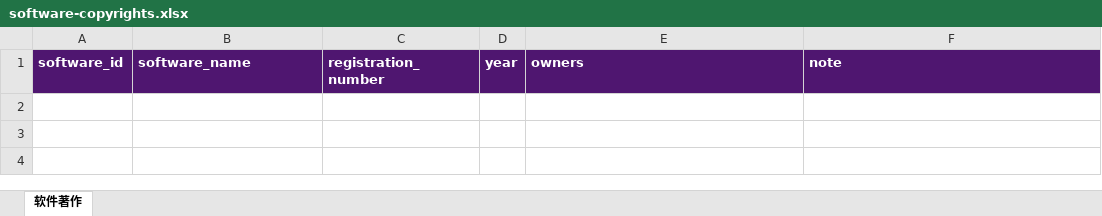
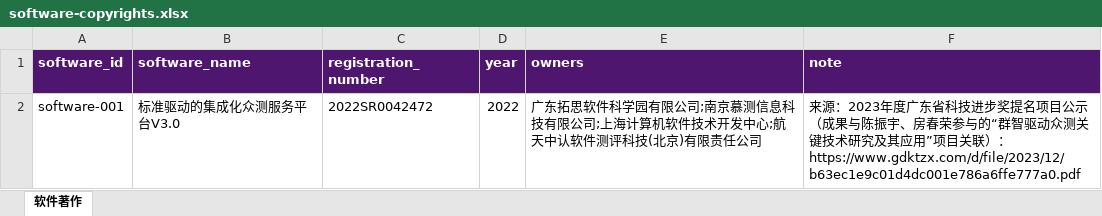
Before and after one commit to nju-ise-lab/nju-ise-lab.github.io, an Excel workbook: frontend/data-source/software-copyrights.xlsx, sheet 软件著作, drawn as a sheet; values as stored, in another font and other column widths than the file's, no borders; the diff names each change by its address in the sheet, - before the commit and + after, or states it on an @@ line.

Commit message:
add verified software copyright record

```diff
--- a/frontend/data-source/software-copyrights.xlsx (sheet 软件著作)
+++ b/frontend/data-source/software-copyrights.xlsx (sheet 软件著作)
+row 2: software-001 | 标准驱动的集成化众测服务平台V3.0 | 2022SR0042472 | 2022 | 广东拓思软件科学园有限公司;南京慕测信息科技有限公司;上海计算机软件技术开发中心;航天中认软件测评科技(北京)有限责任公司 | 来源：2023年度广东省科技进步奖提名项目公示（成果与陈振宇、房春荣参与的“群智驱动众测关键技术研究及其应用”项目关联）：https://www.gdktzx.com/d/file/2023/12/b63ec1e9c01d4dc001e786a6ffe777a0.pdf
```
Also changed, not shown: 2 other files.
